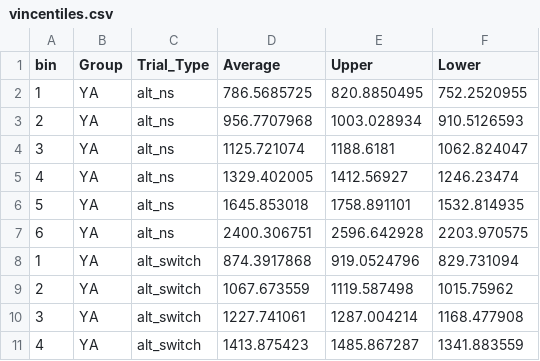
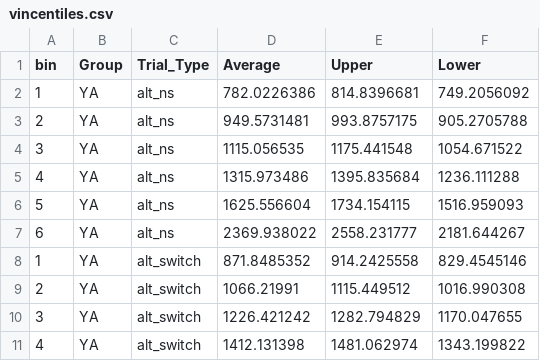
Before and after one commit to npm27/CVOE-2021, a CSV file: 3 Overall/Vincentiles/Plots/vincentiles.csv, drawn as a sheet; only a part is shown; the diff covers the shown part only.

```diff
--- a/3 Overall/Vincentiles/Plots/vincentiles.csv
+++ b/3 Overall/Vincentiles/Plots/vincentiles.csv
@@ -1,11 +1,11 @@
 bin,Group,Trial_Type,Average,Upper,Lower
-1,YA,alt_ns,786.5685725,820.8850495,752.2520955
-2,YA,alt_ns,956.7707968,1003.028934,910.5126593
-3,YA,alt_ns,1125.721074,1188.6181,1062.824047
-4,YA,alt_ns,1329.402005,1412.56927,1246.23474
-5,YA,alt_ns,1645.853018,1758.891101,1532.814935
-6,YA,alt_ns,2400.306751,2596.642928,2203.970575
-1,YA,alt_switch,874.3917868,919.0524796,829.731094
-2,YA,alt_switch,1067.673559,1119.587498,1015.75962
-3,YA,alt_switch,1227.741061,1287.004214,1168.477908
-4,YA,alt_switch,1413.875423,1485.867287,1341.883559
+1,YA,alt_ns,782.0226386,814.8396681,749.2056092
+2,YA,alt_ns,949.5731481,993.8757175,905.2705788
+3,YA,alt_ns,1115.056535,1175.441548,1054.671522
+4,YA,alt_ns,1315.973486,1395.835684,1236.111288
+5,YA,alt_ns,1625.556604,1734.154115,1516.959093
+6,YA,alt_ns,2369.938022,2558.231777,2181.644267
+1,YA,alt_switch,871.8485352,914.2425558,829.4545146
+2,YA,alt_switch,1066.21991,1115.449512,1016.990308
+3,YA,alt_switch,1226.421242,1282.794829,1170.047655
+4,YA,alt_switch,1412.131398,1481.062974,1343.199822
```
Also changed, not shown: 60 edited cells elsewhere in this file, 1 YA/2 Analyses/2 Vincentiles/Good Subjects.csv, 1 YA/2 Analyses/2 Vincentiles/Plots/vincentiles.csv, 16 other files.
